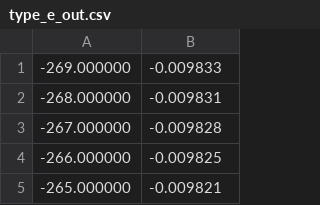
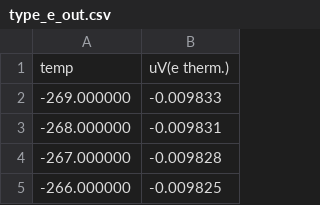
Before and after one commit to Fermium/hall-effect-handbook, a CSV file: analysis/thermocouples/type_e_out.csv, drawn as a sheet; only a part is shown; the shorter side is filled out with more unchanged rows; the diff names each change by its address in the sheet, - before the commit and + after, or states it on an @@ line.

```diff
--- a/analysis/thermocouples/type_e_out.csv
+++ b/analysis/thermocouples/type_e_out.csv
+row 1: temp | uV(e therm.)
```
Also changed, not shown: analysis/thermocouples/type_b_out.csv, analysis/thermocouples/type_j_out.csv, 6 other files.
